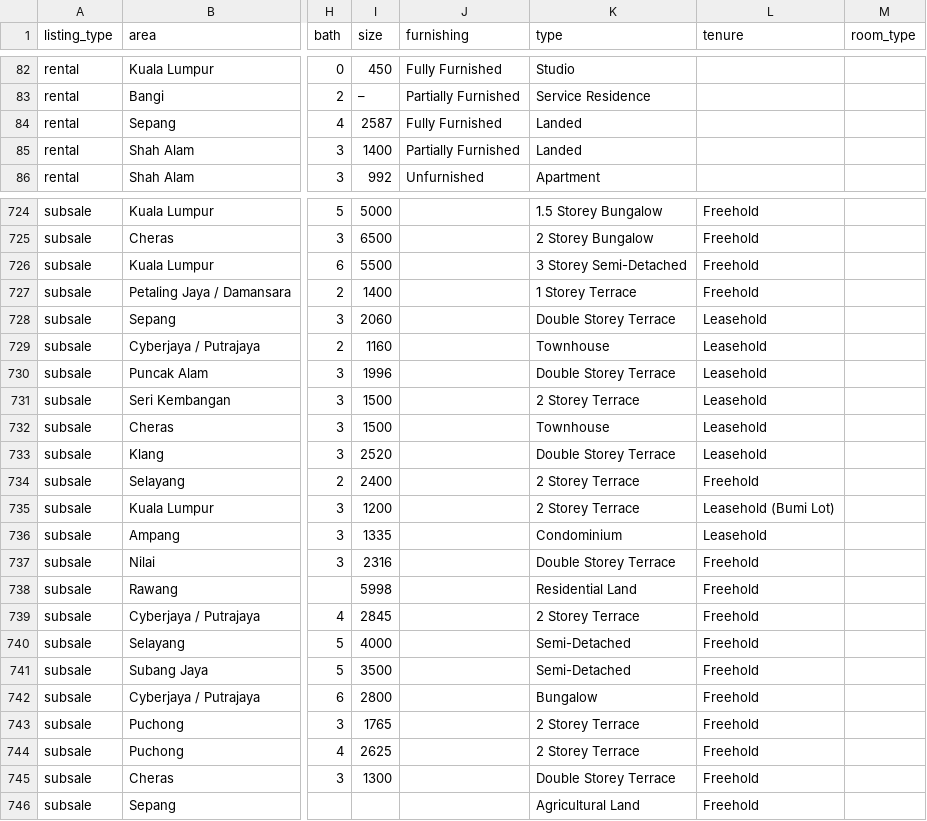
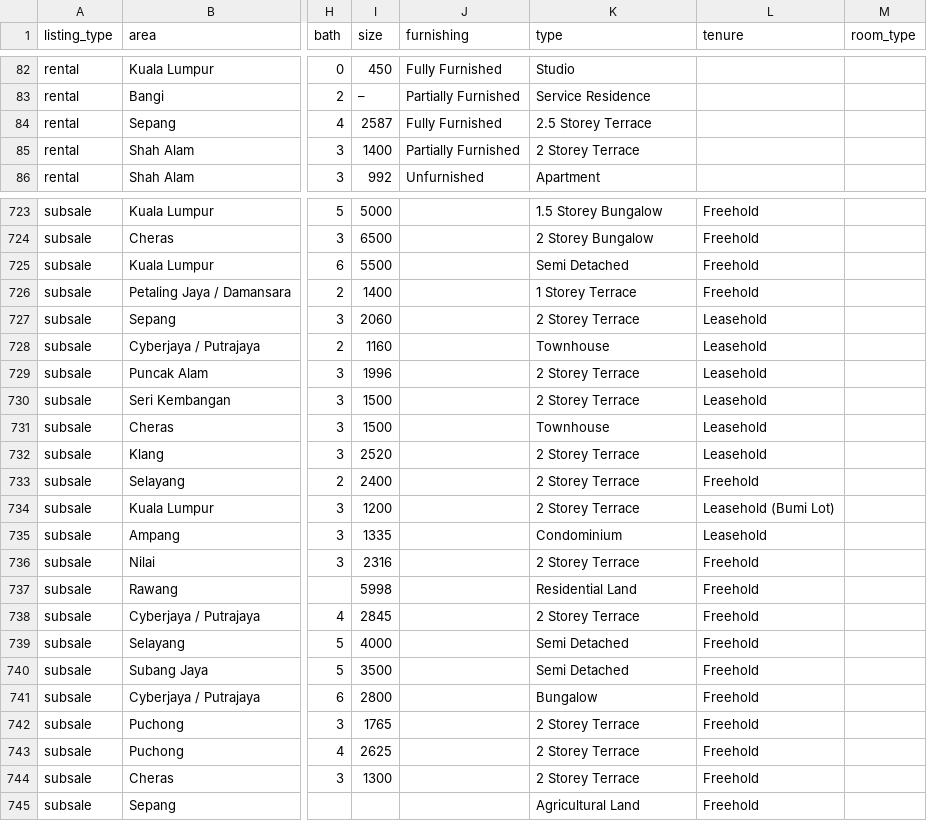
Before and after one commit to mahandanz/haniproperties, a CSV file: listings.csv, drawn as a sheet; only a part is shown, gaps mark what is left out; addresses are those after the commit; the diff covers the shown part only; the diff names each change by its address in the sheet, - before the commit and + after, or states it on an @@ line.

```diff
--- a/listings.csv
+++ b/listings.csv
-K84 (type): Landed
+K84 (type): 2.5 Storey Terrace
-K85 (type): Landed
+K85 (type): 2 Storey Terrace
-K725 (type): 3 Storey Semi-Detached
+K725 (type): Semi Detached
-K727 (type): Double Storey Terrace
+K727 (type): 2 Storey Terrace
-K729 (type): Double Storey Terrace
+K729 (type): 2 Storey Terrace
-K732 (type): Double Storey Terrace
+K732 (type): 2 Storey Terrace
-K736 (type): Double Storey Terrace
+K736 (type): 2 Storey Terrace
-K739:K740 (type): Semi-Detached
+K739:K740 (type): Semi Detached
-K744 (type): Double Storey Terrace
+K744 (type): 2 Storey Terrace
```
Also changed, not shown: 1 removed row and 63 edited cells elsewhere in this file.
